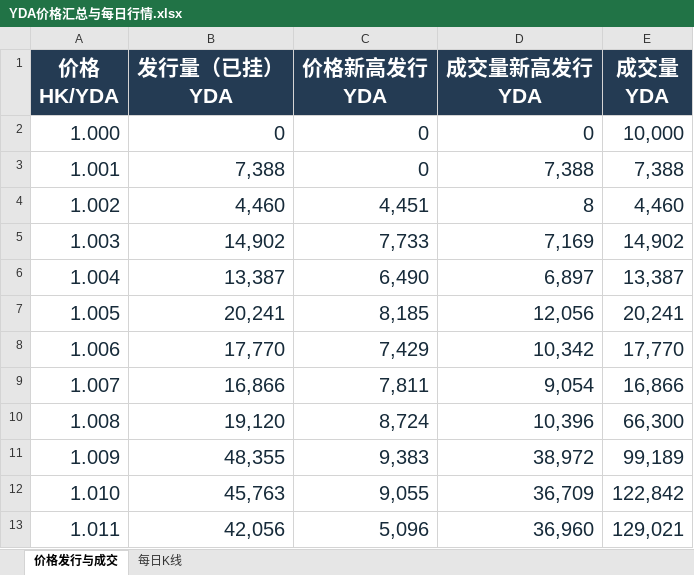
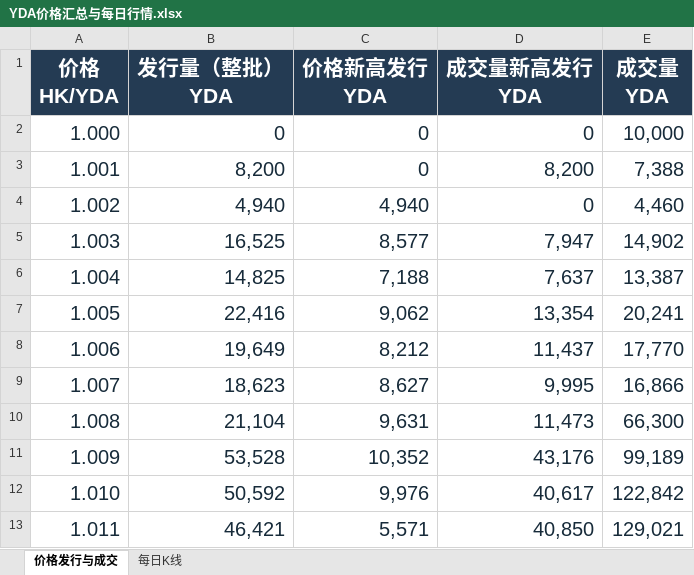
Before and after one commit to Yueliangxi/YDA_Web, an Excel workbook: YDA价格汇总与每日行情.xlsx, sheet 价格发行与成交, drawn as a sheet; only a part is shown; values as stored, in another font and other column widths than the file's, no borders; ↵ is a line break in a cell; the diff covers the shown part only; the diff names each change by its address in the sheet, - before the commit and + after, or states it on an @@ line.

Commit message:
Update market workbook and support batch issuance data

```diff
--- a/YDA价格汇总与每日行情.xlsx (sheet 价格发行与成交)
+++ b/YDA价格汇总与每日行情.xlsx (sheet 价格发行与成交)
-B1: 发行量（已挂） ↵ YDA
+B1: 发行量（整批） ↵ YDA
-B3 (发行量（整批） YDA): 7,388
+B3 (发行量（整批） YDA): 8,200
-D3 (成交量新高发行 YDA): 7,388
+D3 (成交量新高发行 YDA): 8,200
-B4 (发行量（整批） YDA): 4,460
+B4 (发行量（整批） YDA): 4,940
-C4 (价格新高发行 YDA): 4,451
+C4 (价格新高发行 YDA): 4,940
-D4 (成交量新高发行 YDA): 8
+D4 (成交量新高发行 YDA): 0
-B5 (发行量（整批） YDA): 14,902
+B5 (发行量（整批） YDA): 16,525
-C5 (价格新高发行 YDA): 7,733
+C5 (价格新高发行 YDA): 8,577
-D5 (成交量新高发行 YDA): 7,169
+D5 (成交量新高发行 YDA): 7,947
-B6 (发行量（整批） YDA): 13,387
+B6 (发行量（整批） YDA): 14,825
-C6 (价格新高发行 YDA): 6,490
+C6 (价格新高发行 YDA): 7,188
-D6 (成交量新高发行 YDA): 6,897
+D6 (成交量新高发行 YDA): 7,637
-B7 (发行量（整批） YDA): 20,241
+B7 (发行量（整批） YDA): 22,416
-C7 (价格新高发行 YDA): 8,185
+C7 (价格新高发行 YDA): 9,062
-D7 (成交量新高发行 YDA): 12,056
+D7 (成交量新高发行 YDA): 13,354
-B8 (发行量（整批） YDA): 17,770
+B8 (发行量（整批） YDA): 19,649
-C8 (价格新高发行 YDA): 7,429
+C8 (价格新高发行 YDA): 8,212
-D8 (成交量新高发行 YDA): 10,342
+D8 (成交量新高发行 YDA): 11,437
-B9 (发行量（整批） YDA): 16,866
+B9 (发行量（整批） YDA): 18,623
-C9 (价格新高发行 YDA): 7,811
+C9 (价格新高发行 YDA): 8,627
-D9 (成交量新高发行 YDA): 9,054
+D9 (成交量新高发行 YDA): 9,995
-B10 (发行量（整批） YDA): 19,120
+B10 (发行量（整批） YDA): 21,104
-C10 (价格新高发行 YDA): 8,724
+C10 (价格新高发行 YDA): 9,631
-D10 (成交量新高发行 YDA): 10,396
+D10 (成交量新高发行 YDA): 11,473
-B11 (发行量（整批） YDA): 48,355
+B11 (发行量（整批） YDA): 53,528
-C11 (价格新高发行 YDA): 9,383
+C11 (价格新高发行 YDA): 10,352
-D11 (成交量新高发行 YDA): 38,972
+D11 (成交量新高发行 YDA): 43,176
-B12 (发行量（整批） YDA): 45,763
+B12 (发行量（整批） YDA): 50,592
-C12 (价格新高发行 YDA): 9,055
+C12 (价格新高发行 YDA): 9,976
-D12 (成交量新高发行 YDA): 36,709
+D12 (成交量新高发行 YDA): 40,617
-B13 (发行量（整批） YDA): 42,056
+B13 (发行量（整批） YDA): 46,421
-C13 (价格新高发行 YDA): 5,096
+C13 (价格新高发行 YDA): 5,571
-D13 (成交量新高发行 YDA): 36,960
+D13 (成交量新高发行 YDA): 40,850
```
Also changed, not shown: 99 removed rows and 62 edited cells elsewhere in this sheet, 6 other files.
